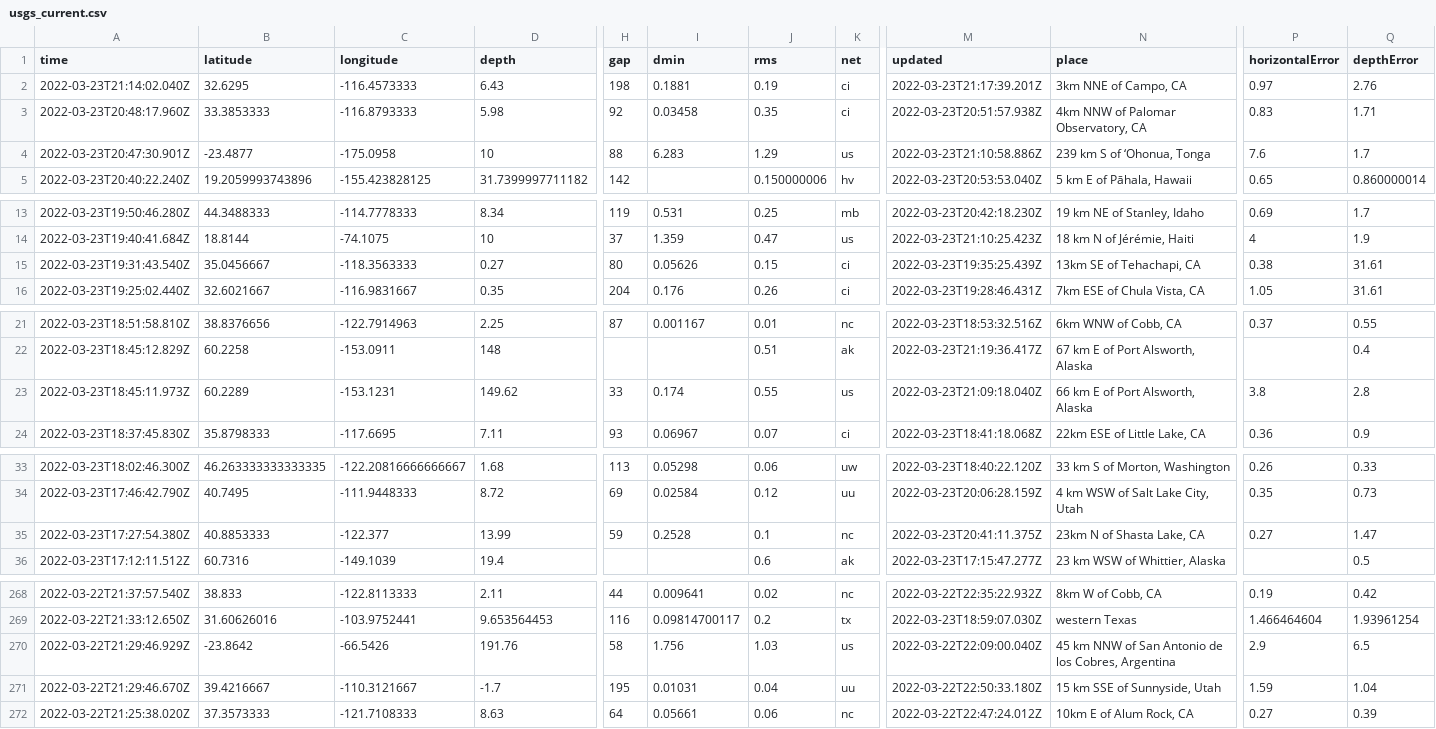
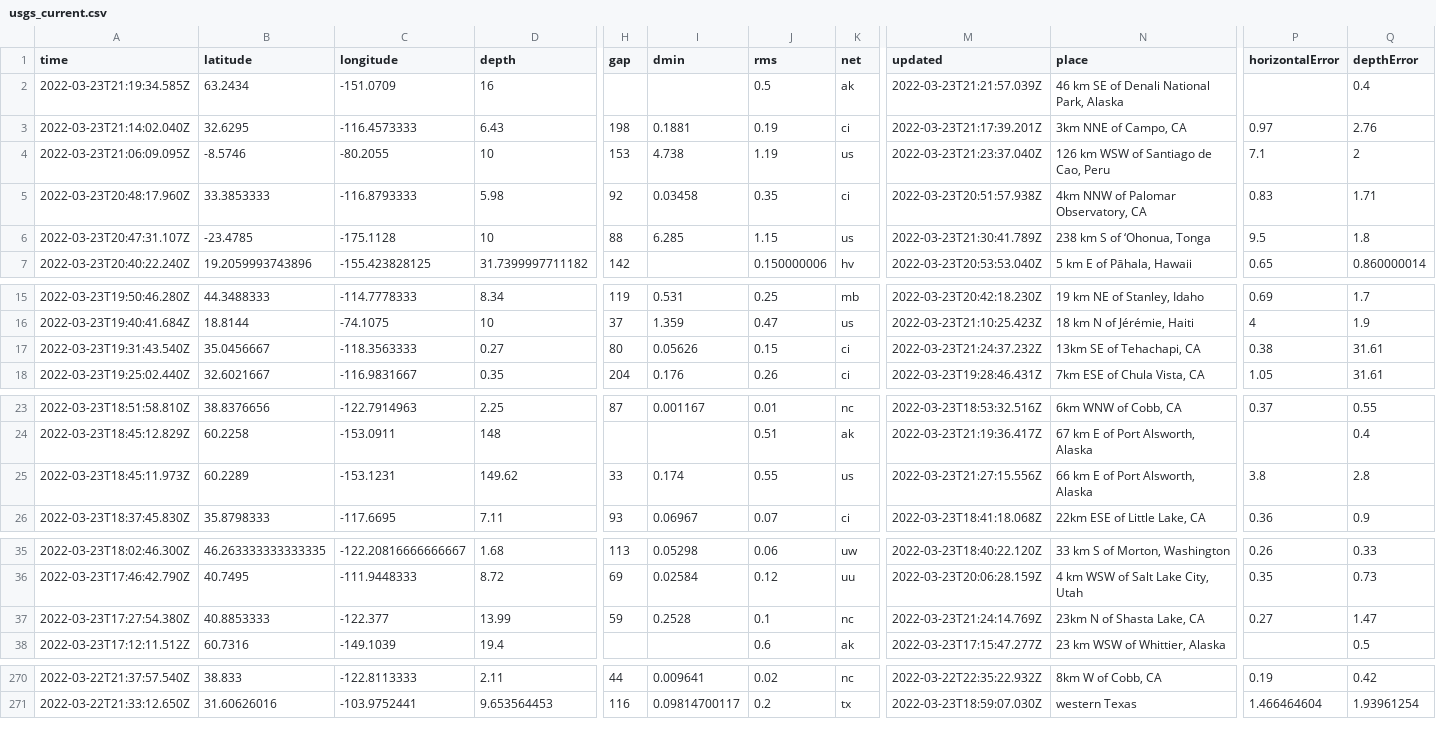
Before and after one commit to awallender/nicar22-github-actions, a CSV file: usgs_current.csv, drawn as a sheet; only a part is shown, gaps mark what is left out; removed rows and columns are numbered as before the commit, all else as after; rows hold the shown columns only; the diff names each change by its address in the sheet, - before the commit and + after, or states it on an @@ line.

```diff
--- a/usgs_current.csv
+++ b/usgs_current.csv
+row 2: 2022-03-23T21:19:34.585Z | 63.2434 | -151.0709 | 16 |  |  | 0.5 | ak | 2022-03-23T21:21:57.039Z | 46 km SE of Denali National Park, Alaska |  | 0.4
+row 4: 2022-03-23T21:06:09.095Z | -8.5746 | -80.2055 | 10 | 153 | 4.738 | 1.19 | us | 2022-03-23T21:23:37.040Z | 126 km WSW of Santiago de Cao, Peru | 7.1 | 2
-A6 (time): 2022-03-23T20:47:30.901Z
+A6 (time): 2022-03-23T20:47:31.107Z
-B6 (latitude): -23.4877
+B6 (latitude): -23.4785
-C6 (longitude): -175.0958
+C6 (longitude): -175.1128
-I6 (dmin): 6.283
+I6 (dmin): 6.285
-J6 (rms): 1.29
+J6 (rms): 1.15
-M6 (updated): 2022-03-23T21:10:58.886Z
+M6 (updated): 2022-03-23T21:30:41.789Z
-N6 (place): 239 km S of ‘Ohonua, Tonga
+N6 (place): 238 km S of ‘Ohonua, Tonga
-P6 (horizontalError): 7.6
+P6 (horizontalError): 9.5
-Q6 (depthError): 1.7
+Q6 (depthError): 1.8
-M17 (updated): 2022-03-23T19:35:25.439Z
+M17 (updated): 2022-03-23T21:24:37.232Z
-M25 (updated): 2022-03-23T21:09:18.040Z
+M25 (updated): 2022-03-23T21:27:15.556Z
-M37 (updated): 2022-03-23T20:41:11.375Z
+M37 (updated): 2022-03-23T21:24:14.769Z
-row 270: 2022-03-22T21:29:46.929Z | -23.8642 | -66.5426 | 191.76 | 58 | 1.756 | 1.03 | us | 2022-03-22T22:09:00.040Z | 45 km NNW of San Antonio de los Cobres, Argentina | 2.9 | 6.5
-row 271: 2022-03-22T21:29:46.670Z | 39.4216667 | -110.3121667 | -1.7 | 195 | 0.01031 | 0.04 | uu | 2022-03-22T22:50:33.180Z | 15 km SSE of Sunnyside, Utah | 1.59 | 1.04
-row 272: 2022-03-22T21:25:38.020Z | 37.3573333 | -121.7108333 | 8.63 | 64 | 0.05661 | 0.06 | nc | 2022-03-22T22:47:24.012Z | 10km E of Alum Rock, CA | 0.27 | 0.39
```
Also changed, not shown: usgs_main.csv.
